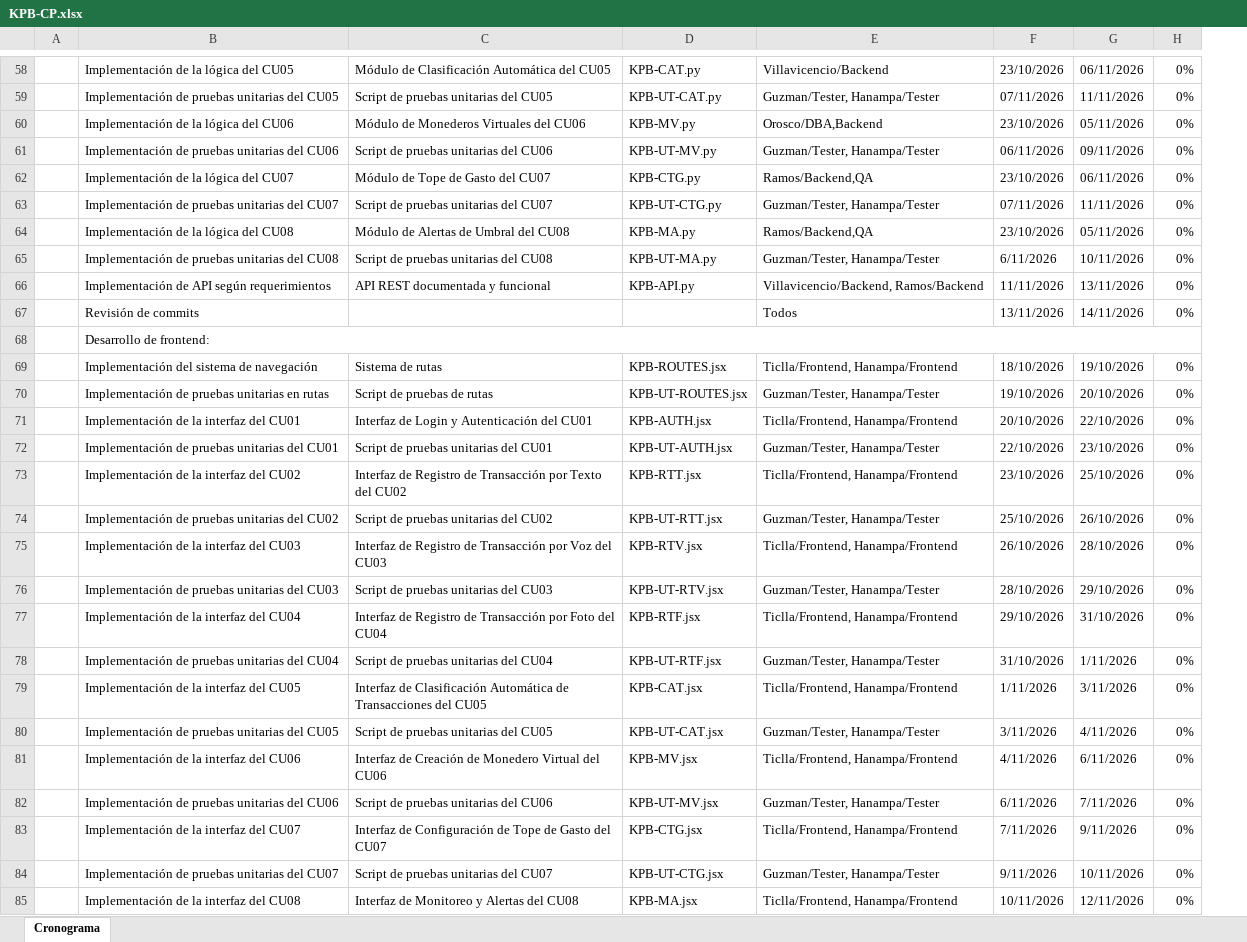
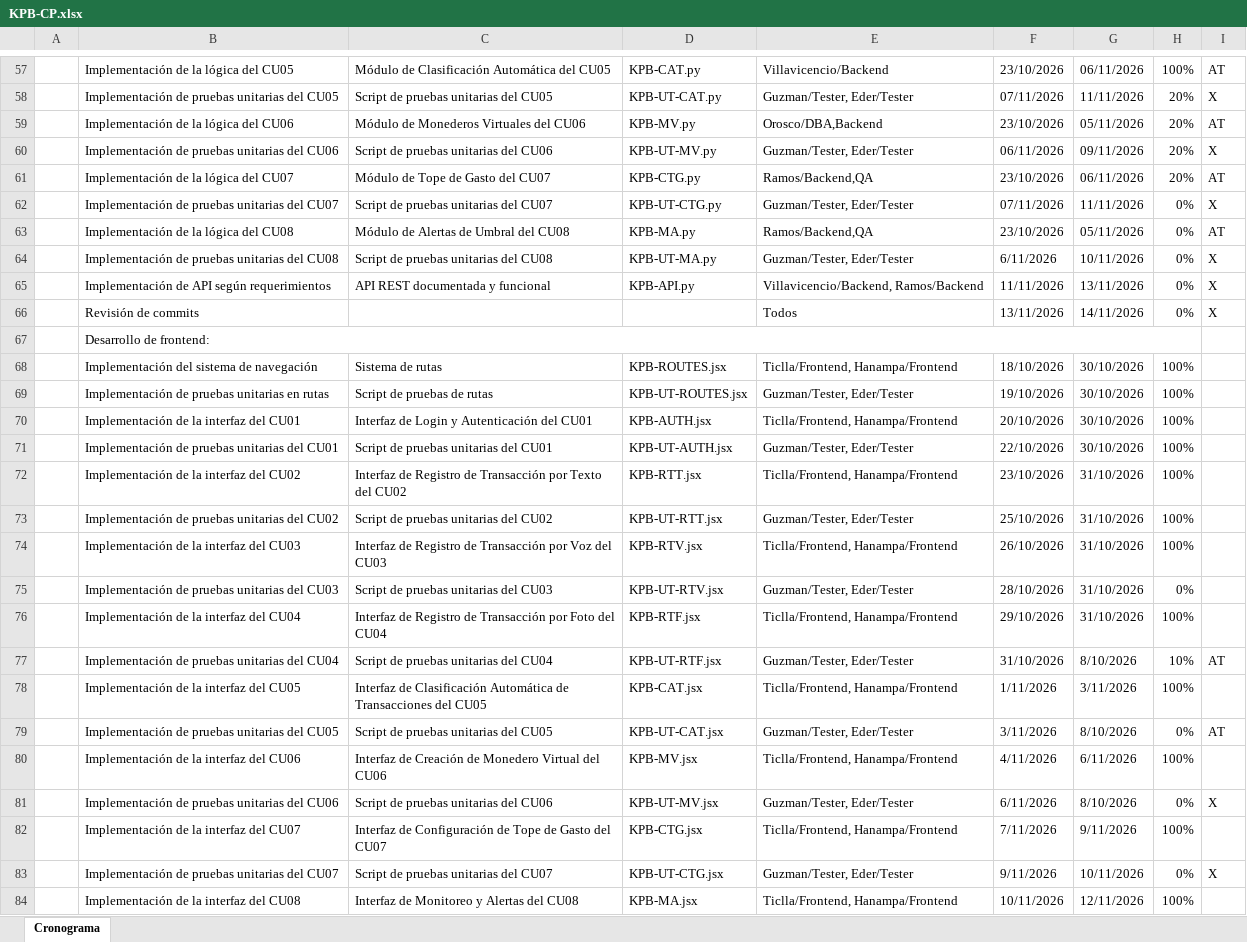
Before and after one commit to davguzm20/AxionLabs, an Excel workbook: Desarrollo/KPB/Analisis/KPB-CP.xlsx, sheet Cronograma, drawn as a sheet; only a part is shown, gaps mark what is left out; values as stored, in another font and other column widths than the file's, no cell formats; charts and pictures not drawn; addresses are those after the commit; the diff covers the shown part only; the diff names each change by its address in the sheet, - before the commit and + after, or states it on an @@ line.

```diff
--- a/Desarrollo/KPB/Analisis/KPB-CP.xlsx (sheet Cronograma)
+++ b/Desarrollo/KPB/Analisis/KPB-CP.xlsx (sheet Cronograma)
+column I, rows 57-83: AT | X | AT | X | AT | X | AT | X | X | X |  |  |  |  |  |  |  |  |  |  | AT |  | AT |  | X |  | X
-H57: 0%
+H57: 100%
-E58: Guzman/Tester, Hanampa/Tester
+E58: Guzman/Tester, Eder/Tester
-H58:H61: 0%
+H58:H61: 20%
-E60: Guzman/Tester, Hanampa/Tester
+E60: Guzman/Tester, Eder/Tester
-E62: Guzman/Tester, Hanampa/Tester
+E62: Guzman/Tester, Eder/Tester
-E64: Guzman/Tester, Hanampa/Tester
+E64: Guzman/Tester, Eder/Tester
-G68: 19/10/2026
+G68: 30/10/2026
-H68:H74: 0%
+H68:H74: 100%
-E69: Guzman/Tester, Hanampa/Tester
+E69: Guzman/Tester, Eder/Tester
-G69: 20/10/2026
+G69: 30/10/2026
-G70: 22/10/2026
+G70: 30/10/2026
-E71: Guzman/Tester, Hanampa/Tester
+E71: Guzman/Tester, Eder/Tester
-G71: 23/10/2026
+G71: 30/10/2026
-G72: 25/10/2026
+G72: 31/10/2026
-E73: Guzman/Tester, Hanampa/Tester
+E73: Guzman/Tester, Eder/Tester
-G73: 26/10/2026
+G73: 31/10/2026
-G74: 28/10/2026
+G74: 31/10/2026
-E75: Guzman/Tester, Hanampa/Tester
+E75: Guzman/Tester, Eder/Tester
-G75: 29/10/2026
+G75: 31/10/2026
-H76: 0%
+H76: 100%
-E77: Guzman/Tester, Hanampa/Tester
+E77: Guzman/Tester, Eder/Tester
-G77: 1/11/2026
+G77: 8/10/2026
-H77: 0%
+H77: 10%
-H78: 0%
+H78: 100%
-E79: Guzman/Tester, Hanampa/Tester
+E79: Guzman/Tester, Eder/Tester
-G79: 4/11/2026
+G79: 8/10/2026
-H80: 0%
+H80: 100%
-E81: Guzman/Tester, Hanampa/Tester
+E81: Guzman/Tester, Eder/Tester
-G81: 7/11/2026
+G81: 8/10/2026
-H82: 0%
+H82: 100%
-E83: Guzman/Tester, Hanampa/Tester
+E83: Guzman/Tester, Eder/Tester
-H84: 0%
+H84: 100%
```
Also changed, not shown: 1 added row, 1 removed row, 32 edited cells and merged cells elsewhere in this sheet, cell formats, charts or pictures.
